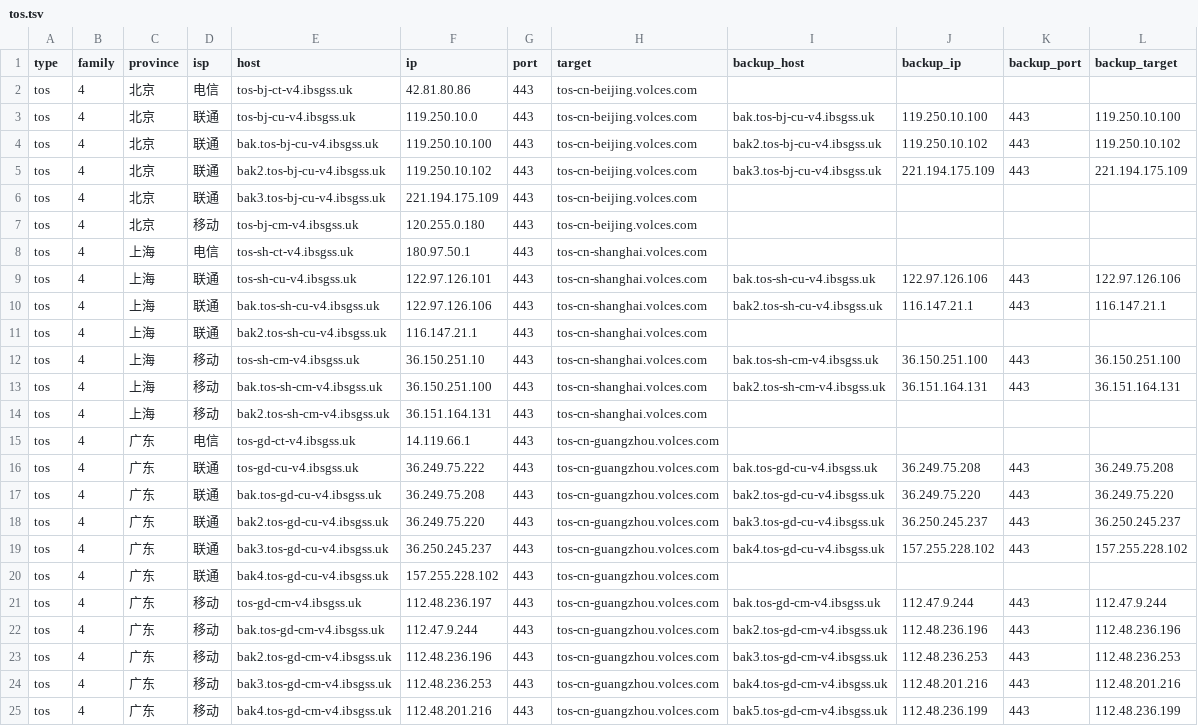
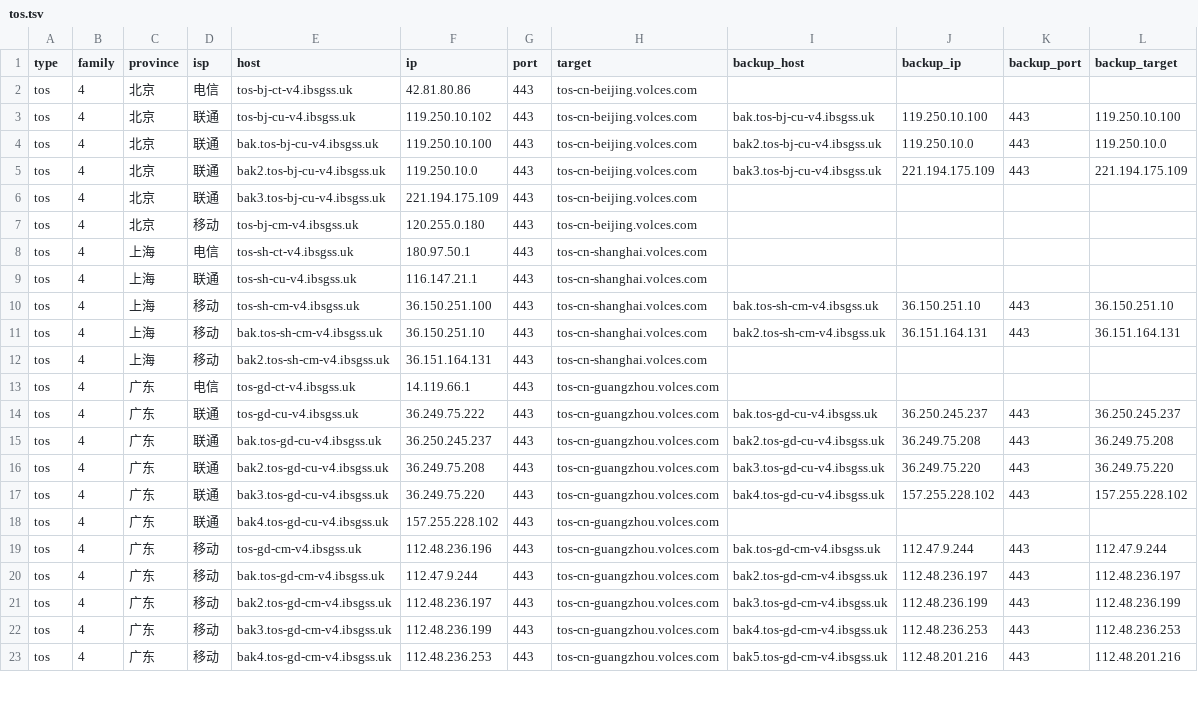
Before and after one commit to Tozward/TcpQuality, a TSV file: nodes/tos.tsv, drawn as a sheet; only a part is shown; the diff covers the shown part only.

```diff
--- a/nodes/tos.tsv
+++ b/nodes/tos.tsv
@@ -2,5 +2,5 @@ type	family	province	isp	host	ip	port	target	backup_host	backup_ip	backup_port	b
 tos	4	北京	电信	tos-bj-ct-v4.ibsgss.uk	42.81.80.86	443	tos-cn-beijing.volces.com				
-tos	4	北京	联通	tos-bj-cu-v4.ibsgss.uk	119.250.10.0	443	tos-cn-beijing.volces.com	bak.tos-bj-cu-v4.ibsgss.uk	119.250.10.100	443	119.250.10.100
-tos	4	北京	联通	bak.tos-bj-cu-v4.ibsgss.uk	119.250.10.100	443	tos-cn-beijing.volces.com	bak2.tos-bj-cu-v4.ibsgss.uk	119.250.10.102	443	119.250.10.102
-tos	4	北京	联通	bak2.tos-bj-cu-v4.ibsgss.uk	119.250.10.102	443	tos-cn-beijing.volces.com	bak3.tos-bj-cu-v4.ibsgss.uk	221.194.175.109	443	221.194.175.109
+tos	4	北京	联通	tos-bj-cu-v4.ibsgss.uk	119.250.10.102	443	tos-cn-beijing.volces.com	bak.tos-bj-cu-v4.ibsgss.uk	119.250.10.100	443	119.250.10.100
+tos	4	北京	联通	bak.tos-bj-cu-v4.ibsgss.uk	119.250.10.100	443	tos-cn-beijing.volces.com	bak2.tos-bj-cu-v4.ibsgss.uk	119.250.10.0	443	119.250.10.0
+tos	4	北京	联通	bak2.tos-bj-cu-v4.ibsgss.uk	119.250.10.0	443	tos-cn-beijing.volces.com	bak3.tos-bj-cu-v4.ibsgss.uk	221.194.175.109	443	221.194.175.109
 tos	4	北京	联通	bak3.tos-bj-cu-v4.ibsgss.uk	221.194.175.109	443	tos-cn-beijing.volces.com				
@@ -8,18 +8,16 @@ tos	4	北京	移动	tos-bj-cm-v4.ibsgss.uk	120.255.0.180	443	tos-cn-beijing.volc
 tos	4	上海	电信	tos-sh-ct-v4.ibsgss.uk	180.97.50.1	443	tos-cn-shanghai.volces.com				
-tos	4	上海	联通	tos-sh-cu-v4.ibsgss.uk	122.97.126.101	443	tos-cn-shanghai.volces.com	bak.tos-sh-cu-v4.ibsgss.uk	122.97.126.106	443	122.97.126.106
-tos	4	上海	联通	bak.tos-sh-cu-v4.ibsgss.uk	122.97.126.106	443	tos-cn-shanghai.volces.com	bak2.tos-sh-cu-v4.ibsgss.uk	116.147.21.1	443	116.147.21.1
-tos	4	上海	联通	bak2.tos-sh-cu-v4.ibsgss.uk	116.147.21.1	443	tos-cn-shanghai.volces.com				
-tos	4	上海	移动	tos-sh-cm-v4.ibsgss.uk	36.150.251.10	443	tos-cn-shanghai.volces.com	bak.tos-sh-cm-v4.ibsgss.uk	36.150.251.100	443	36.150.251.100
-tos	4	上海	移动	bak.tos-sh-cm-v4.ibsgss.uk	36.150.251.100	443	tos-cn-shanghai.volces.com	bak2.tos-sh-cm-v4.ibsgss.uk	36.151.164.131	443	36.151.164.131
+tos	4	上海	联通	tos-sh-cu-v4.ibsgss.uk	116.147.21.1	443	tos-cn-shanghai.volces.com				
+tos	4	上海	移动	tos-sh-cm-v4.ibsgss.uk	36.150.251.100	443	tos-cn-shanghai.volces.com	bak.tos-sh-cm-v4.ibsgss.uk	36.150.251.10	443	36.150.251.10
+tos	4	上海	移动	bak.tos-sh-cm-v4.ibsgss.uk	36.150.251.10	443	tos-cn-shanghai.volces.com	bak2.tos-sh-cm-v4.ibsgss.uk	36.151.164.131	443	36.151.164.131
 tos	4	上海	移动	bak2.tos-sh-cm-v4.ibsgss.uk	36.151.164.131	443	tos-cn-shanghai.volces.com				
 tos	4	广东	电信	tos-gd-ct-v4.ibsgss.uk	14.119.66.1	443	tos-cn-guangzhou.volces.com				
-tos	4	广东	联通	tos-gd-cu-v4.ibsgss.uk	36.249.75.222	443	tos-cn-guangzhou.volces.com	bak.tos-gd-cu-v4.ibsgss.uk	36.249.75.208	443	36.249.75.208
-tos	4	广东	联通	bak.tos-gd-cu-v4.ibsgss.uk	36.249.75.208	443	tos-cn-guangzhou.volces.com	bak2.tos-gd-cu-v4.ibsgss.uk	36.249.75.220	443	36.249.75.220
-tos	4	广东	联通	bak2.tos-gd-cu-v4.ibsgss.uk	36.249.75.220	443	tos-cn-guangzhou.volces.com	bak3.tos-gd-cu-v4.ibsgss.uk	36.250.245.237	443	36.250.245.237
-tos	4	广东	联通	bak3.tos-gd-cu-v4.ibsgss.uk	36.250.245.237	443	tos-cn-guangzhou.volces.com	bak4.tos-gd-cu-v4.ibsgss.uk	157.255.228.102	443	157.255.228.102
+tos	4	广东	联通	tos-gd-cu-v4.ibsgss.uk	36.249.75.222	443	tos-cn-guangzhou.volces.com	bak.tos-gd-cu-v4.ibsgss.uk	36.250.245.237	443	36.250.245.237
+tos	4	广东	联通	bak.tos-gd-cu-v4.ibsgss.uk	36.250.245.237	443	tos-cn-guangzhou.volces.com	bak2.tos-gd-cu-v4.ibsgss.uk	36.249.75.208	443	36.249.75.208
+tos	4	广东	联通	bak2.tos-gd-cu-v4.ibsgss.uk	36.249.75.208	443	tos-cn-guangzhou.volces.com	bak3.tos-gd-cu-v4.ibsgss.uk	36.249.75.220	443	36.249.75.220
+tos	4	广东	联通	bak3.tos-gd-cu-v4.ibsgss.uk	36.249.75.220	443	tos-cn-guangzhou.volces.com	bak4.tos-gd-cu-v4.ibsgss.uk	157.255.228.102	443	157.255.228.102
 tos	4	广东	联通	bak4.tos-gd-cu-v4.ibsgss.uk	157.255.228.102	443	tos-cn-guangzhou.volces.com				
-tos	4	广东	移动	tos-gd-cm-v4.ibsgss.uk	112.48.236.197	443	tos-cn-guangzhou.volces.com	bak.tos-gd-cm-v4.ibsgss.uk	112.47.9.244	443	112.47.9.244
-tos	4	广东	移动	bak.tos-gd-cm-v4.ibsgss.uk	112.47.9.244	443	tos-cn-guangzhou.volces.com	bak2.tos-gd-cm-v4.ibsgss.uk	112.48.236.196	443	112.48.236.196
-tos	4	广东	移动	bak2.tos-gd-cm-v4.ibsgss.uk	112.48.236.196	443	tos-cn-guangzhou.volces.com	bak3.tos-gd-cm-v4.ibsgss.uk	112.48.236.253	443	112.48.236.253
-tos	4	广东	移动	bak3.tos-gd-cm-v4.ibsgss.uk	112.48.236.253	443	tos-cn-guangzhou.volces.com	bak4.tos-gd-cm-v4.ibsgss.uk	112.48.201.216	443	112.48.201.216
-tos	4	广东	移动	bak4.tos-gd-cm-v4.ibsgss.uk	112.48.201.216	443	tos-cn-guangzhou.volces.com	bak5.tos-gd-cm-v4.ibsgss.uk	112.48.236.199	443	112.48.236.199
+tos	4	广东	移动	tos-gd-cm-v4.ibsgss.uk	112.48.236.196	443	tos-cn-guangzhou.volces.com	bak.tos-gd-cm-v4.ibsgss.uk	112.47.9.244	443	112.47.9.244
+tos	4	广东	移动	bak.tos-gd-cm-v4.ibsgss.uk	112.47.9.244	443	tos-cn-guangzhou.volces.com	bak2.tos-gd-cm-v4.ibsgss.uk	112.48.236.197	443	112.48.236.197
+tos	4	广东	移动	bak2.tos-gd-cm-v4.ibsgss.uk	112.48.236.197	443	tos-cn-guangzhou.volces.com	bak3.tos-gd-cm-v4.ibsgss.uk	112.48.236.199	443	112.48.236.199
+tos	4	广东	移动	bak3.tos-gd-cm-v4.ibsgss.uk	112.48.236.199	443	tos-cn-guangzhou.volces.com	bak4.tos-gd-cm-v4.ibsgss.uk	112.48.236.253	443	112.48.236.253
+tos	4	广东	移动	bak4.tos-gd-cm-v4.ibsgss.uk	112.48.236.253	443	tos-cn-guangzhou.volces.com	bak5.tos-gd-cm-v4.ibsgss.uk	112.48.201.216	443	112.48.201.216
```
Also changed, not shown: 1 edited cell elsewhere in this file, nodes/all.tsv, nodes/apple6.tsv, 4 other files.
